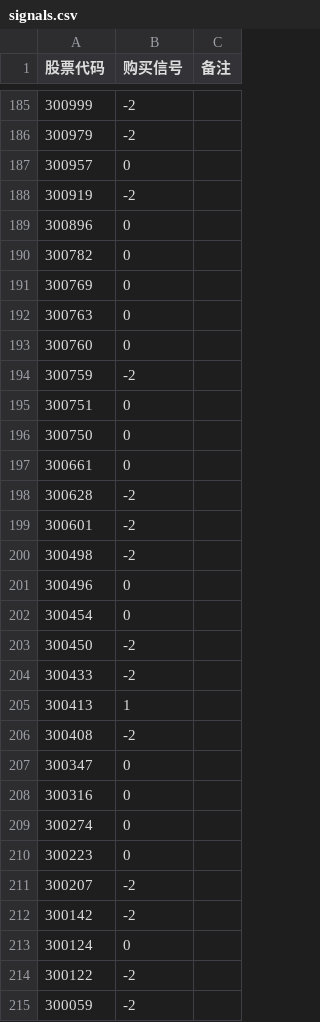
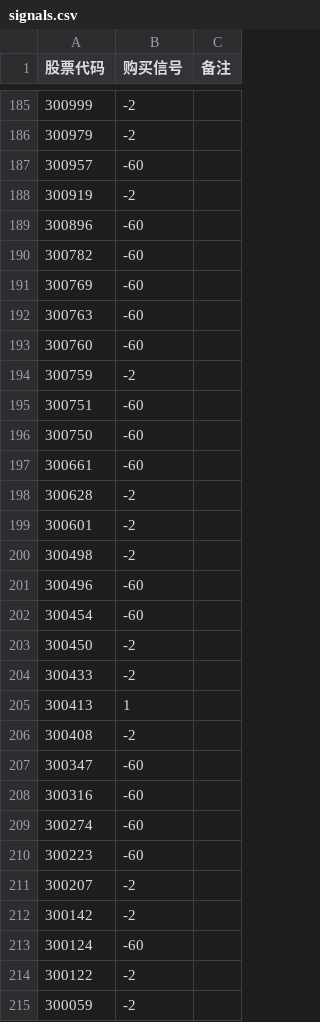
Before and after one commit to lq3552/finance_utility, a CSV file: trend/signals.csv, drawn as a sheet; only a part is shown, gaps mark what is left out; the diff covers the shown part only.

```diff
--- a/trend/signals.csv
+++ b/trend/signals.csv
@@ -186,13 +186,13 @@
 300979,-2,
-300957,0,
+300957,-60,
 300919,-2,
-300896,0,
-300782,0,
-300769,0,
-300763,0,
-300760,0,
+300896,-60,
+300782,-60,
+300769,-60,
+300763,-60,
+300760,-60,
 300759,-2,
-300751,0,
-300750,0,
-300661,0,
+300751,-60,
+300750,-60,
+300661,-60,
 300628,-2,
@@ -200,4 +200,4 @@
 300498,-2,
-300496,0,
-300454,0,
+300496,-60,
+300454,-60,
 300450,-2,
@@ -206,9 +206,9 @@
 300408,-2,
-300347,0,
-300316,0,
-300274,0,
-300223,0,
+300347,-60,
+300316,-60,
+300274,-60,
+300223,-60,
 300207,-2,
 300142,-2,
-300124,0,
+300124,-60,
 300122,-2,
```
Also changed, not shown: 49 edited cells elsewhere in this file, 1 other file.
